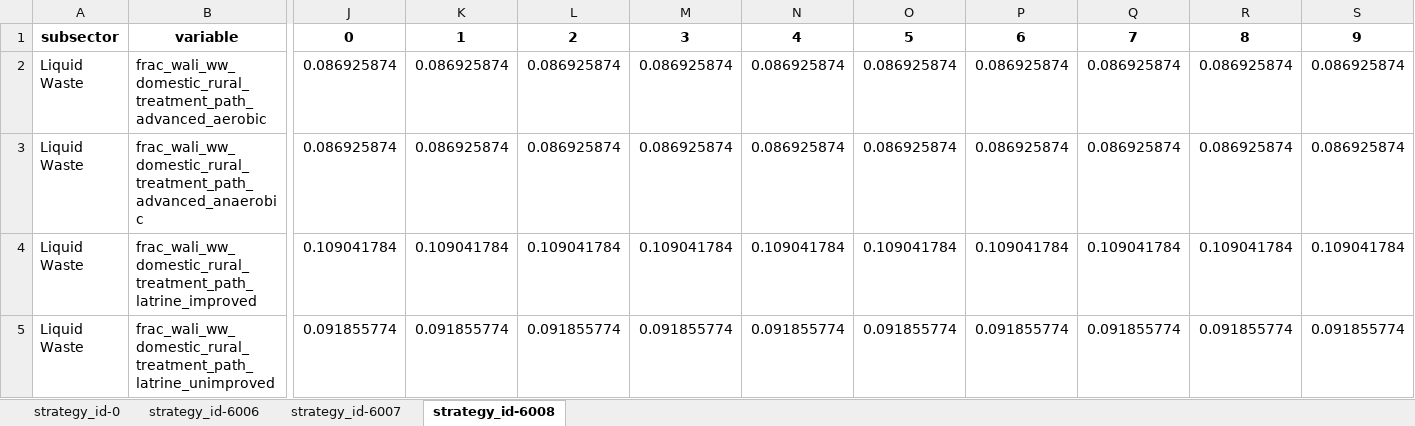
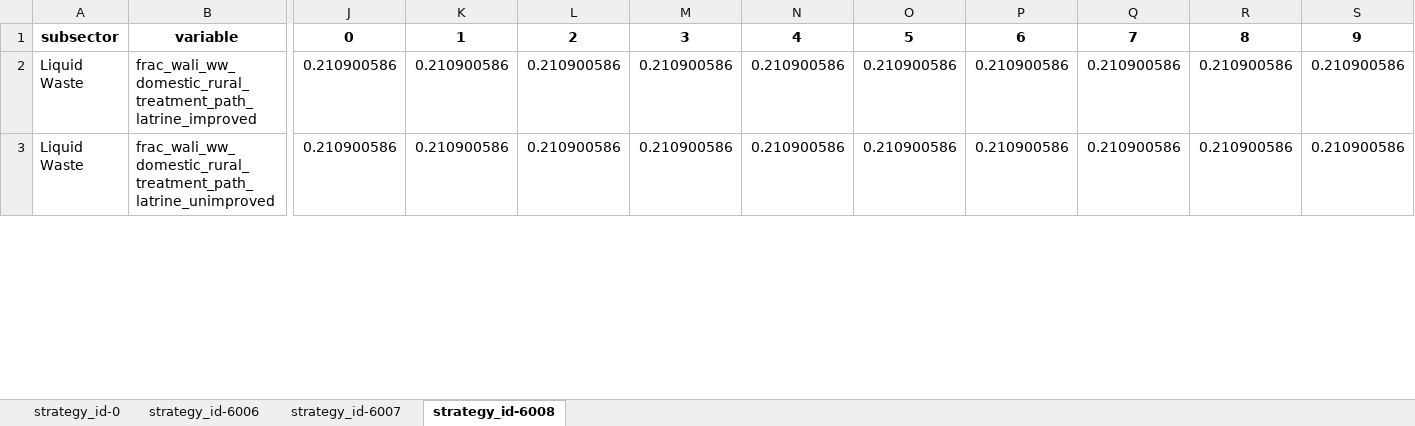
Before and after one commit to JuanRobledo12/sisepuede_region_nbs_tony_ver, an Excel workbook: croatia/transformations/templates/calibrated/croatia/model_input_variables_croatia_ce_calibrated.xlsx, sheet strategy_id-6008, drawn as a sheet; only a part is shown, gaps mark what is left out; values as stored, in another font and other column widths than the file's, no borders; removed rows and columns are numbered as before the commit, all else as after; rows hold the shown columns only; the diff covers the shown part only; the diff names each change by its address in the sheet, - before the commit and + after, or states it on an @@ line.

```diff
--- a/croatia/transformations/templates/calibrated/croatia/model_input_variables_croatia_ce_calibrated.xlsx (sheet strategy_id-6008)
+++ b/croatia/transformations/templates/calibrated/croatia/model_input_variables_croatia_ce_calibrated.xlsx (sheet strategy_id-6008)
-row 2: Liquid Waste | frac_wali_ww_domestic_rural_treatment_path_advanced_aerobic | 0.086925874 | 0.086925874 | 0.086925874 | 0.086925874 | 0.086925874 | 0.086925874 | 0.086925874 | 0.086925874 | 0.086925874 | 0.086925874
-row 3: Liquid Waste | frac_wali_ww_domestic_rural_treatment_path_advanced_anaerobic | 0.086925874 | 0.086925874 | 0.086925874 | 0.086925874 | 0.086925874 | 0.086925874 | 0.086925874 | 0.086925874 | 0.086925874 | 0.086925874
-J2: 0.109041784
+J2: 0.210900586
-K2: 0.109041784
+K2: 0.210900586
-L2: 0.109041784
+L2: 0.210900586
-M2: 0.109041784
+M2: 0.210900586
-N2: 0.109041784
+N2: 0.210900586
-O2: 0.109041784
+O2: 0.210900586
-P2: 0.109041784
+P2: 0.210900586
-Q2: 0.109041784
+Q2: 0.210900586
-R2: 0.109041784
+R2: 0.210900586
-S2: 0.109041784
+S2: 0.210900586
-J3: 0.091855774
+J3: 0.210900586
-K3: 0.091855774
+K3: 0.210900586
-L3: 0.091855774
+L3: 0.210900586
-M3: 0.091855774
+M3: 0.210900586
-N3: 0.091855774
+N3: 0.210900586
-O3: 0.091855774
+O3: 0.210900586
-P3: 0.091855774
+P3: 0.210900586
-Q3: 0.091855774
+Q3: 0.210900586
-R3: 0.091855774
+R3: 0.210900586
-S3: 0.091855774
+S3: 0.210900586
```
Also changed, not shown: 9 removed rows and 1033 edited cells elsewhere in this sheet, sheet strategy_id-0, sheet strategy_id-6007, sheet strategy_id-6006, croatia/transformations/templates/calibrated/croatia/model_input_variables_croatia_af_calibrated.xlsx, croatia/transformations/templates/calibrated/croatia/model_input_variables_croatia_en_calibrated.xlsx, 13 other files.
